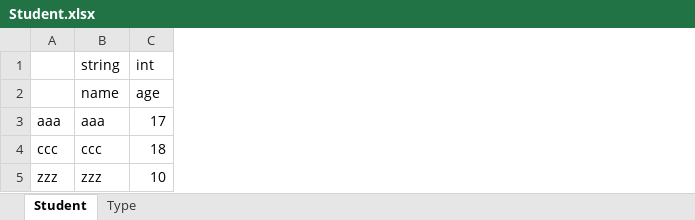
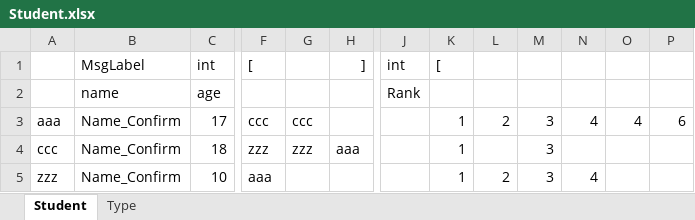
Before and after one commit to dajing1564335/ExcelBuilder, an Excel workbook: Data/Table/Student.xlsx, sheet Student, drawn as a sheet; only a part is shown, gaps mark what is left out; values as stored, in another font and other column widths than the file's, no borders; removed rows and columns are numbered as before the commit, all else as after; the diff covers the shown part only; the diff names each change by its address in the sheet, - before the commit and + after, or states it on an @@ line.

```diff
--- a/Data/Table/Student.xlsx (sheet Student)
+++ b/Data/Table/Student.xlsx (sheet Student)
-column B, rows 1-5: string | name | aaa | ccc | zzz
+column B, rows 1-5: MsgLabel | name | Name_Confirm | Name_Confirm | Name_Confirm
+column F, rows 1-5: [ |  | ccc | zzz | aaa
+column G, rows 3-4: ccc | zzz
+column H, rows 1-4: ] |  |  | aaa
+column J, rows 1-2: int | Rank
+column K, rows 1-5: [ |  | 1 | 1 | 1
+column L, rows 3-5: 2 |  | 2
+column M, rows 3-5: all 3
+column N, rows 3-5: 4 |  | 4
+column O, row 3: 4
+column P, row 3: 6
```
Also changed, not shown: 7 added columns and 3 edited cells elsewhere in this sheet, 31 other files.
